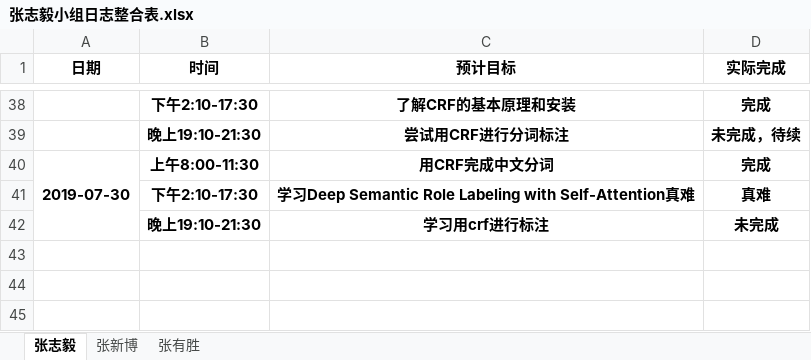
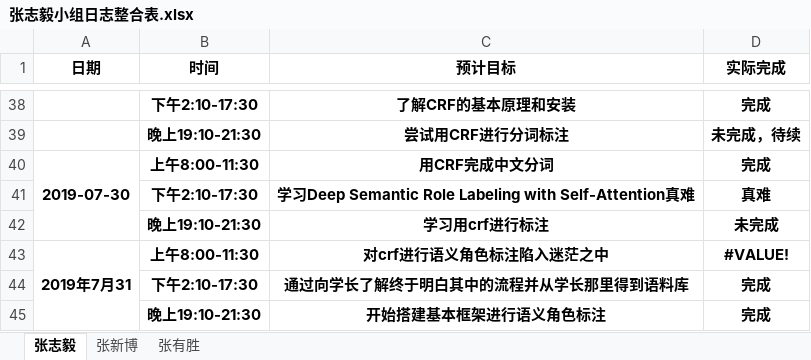
Before and after one commit to dependent-analysis/DPanalysis, an Excel workbook: doc/log/张志毅小组日志整合表.xlsx, sheet 张志毅, drawn as a sheet; only a part is shown, gaps mark what is left out; values as stored, in another font and other column widths than the file's, no borders; the diff names each change by its address in the sheet, - before the commit and + after, or states it on an @@ line.

```diff
--- a/doc/log/张志毅小组日志整合表.xlsx (sheet 张志毅)
+++ b/doc/log/张志毅小组日志整合表.xlsx (sheet 张志毅)
+row 43: 2019年7月31 | 上午8:00-11:30 | 对crf进行语义角色标注陷入迷茫之中 | #VALUE!
+row 44:  | 下午2:10-17:30 | 通过向学长了解终于明白其中的流程并从学长那里得到语料库 | 完成
+row 45:  | 晚上19:10-21:30 | 开始搭建基本框架进行语义角色标注 | 完成
```
Also changed, not shown: doc/log/201701024217张志毅.xlsx.
